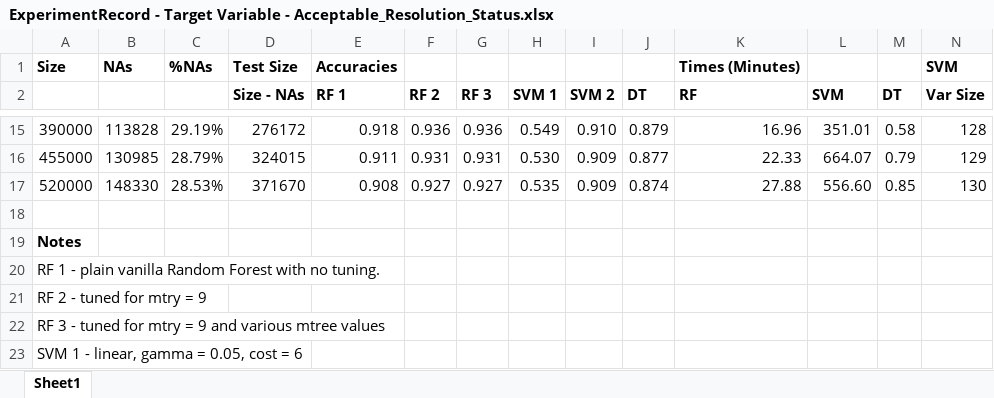
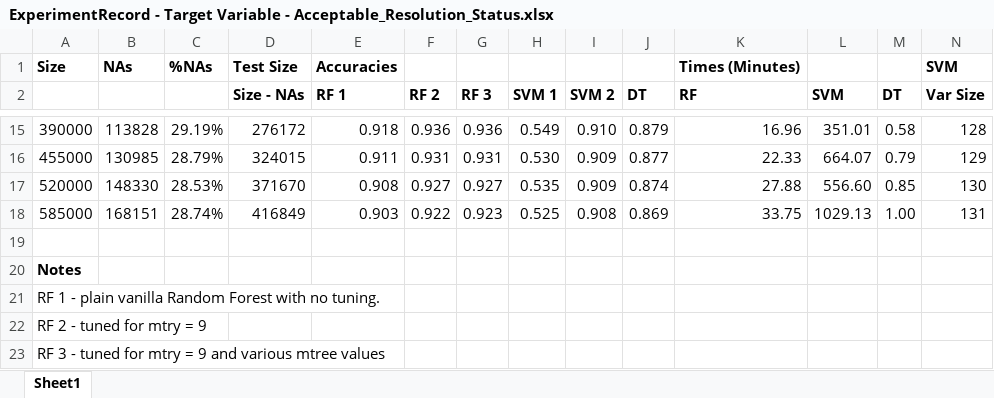
Before and after one commit to adamleerich/data622-group4, an Excel workbook: project/ExperimentRecord - Target Variable - Acceptable_Resolution_Status.xlsx, sheet Sheet1, drawn as a sheet; only a part is shown, gaps mark what is left out; the shorter side is filled out with more unchanged rows; values as stored, in another font and other column widths than the file's, no borders; rows hold the shown columns only; the diff names each change by its address in the sheet, - before the commit and + after, or states it on an @@ line.

Commit message:
[RCE] Update data for 585000 rows of data

```diff
--- a/project/ExperimentRecord - Target Variable - Acceptable_Resolution_Status.xlsx (sheet Sheet1)
+++ b/project/ExperimentRecord - Target Variable - Acceptable_Resolution_Status.xlsx (sheet Sheet1)
+row 18: 585000 | 168151 | 28.74% | 416849 | 0.903 | 0.922 | 0.923 | 0.525 | 0.908 | 0.869 | 33.75 | 1029.13 | 1.00 | 131
```
Also changed, not shown: 1 other file.
